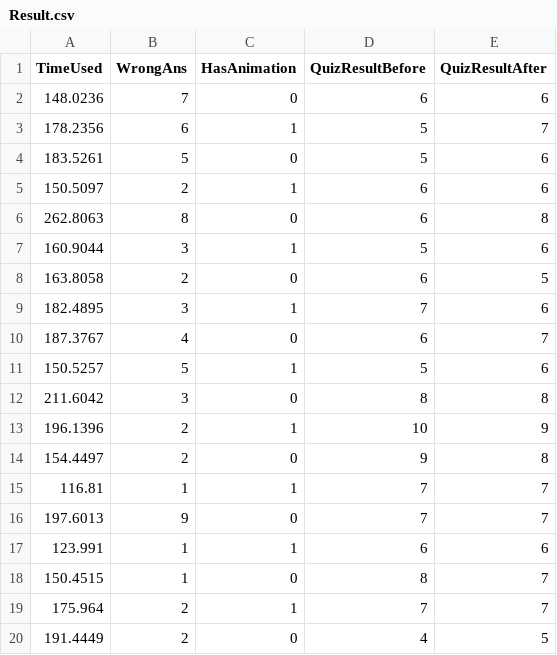
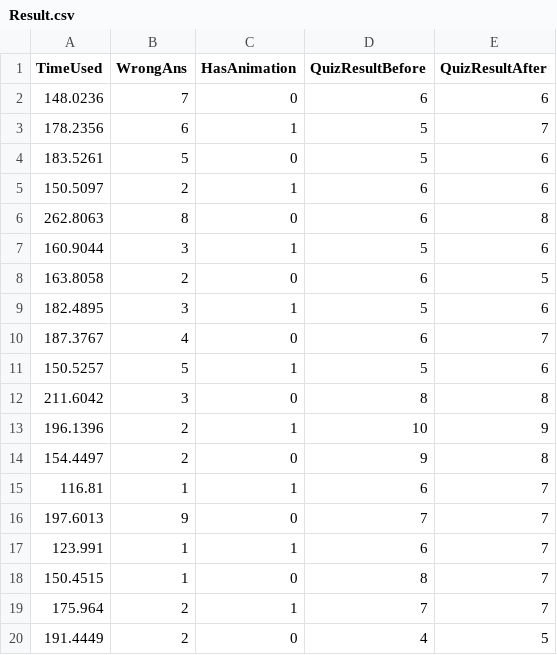
Before and after one commit to YuanpeiZhao/Autism-Educational-Game, a CSV file: Autism-Educational-Game_Data/StreamingAssets/Result.csv, drawn as a sheet.

Commit message:
Update Result.csv

```diff
--- a/Autism-Educational-Game_Data/StreamingAssets/Result.csv
+++ b/Autism-Educational-Game_Data/StreamingAssets/Result.csv
@@ -8,3 +8,3 @@
 163.8058,2,0,6,5
-182.4895,3,1,7,6
+182.4895,3,1,5,6
 187.3767,4,0,6,7
@@ -14,5 +14,5 @@
 154.4497,2,0,9,8
-116.81,1,1,7,7
+116.81,1,1,6,7
 197.6013,9,0,7,7
-123.991,1,1,6,6
+123.991,1,1,6,7
 150.4515,1,0,8,7
```
